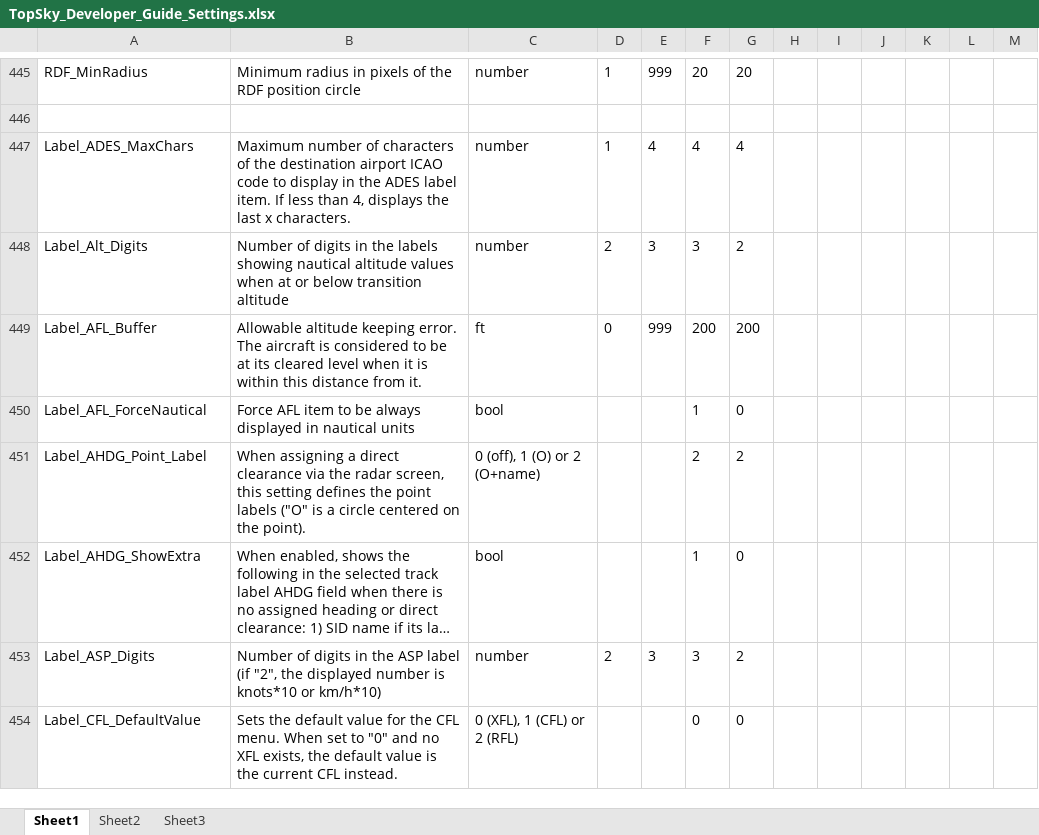
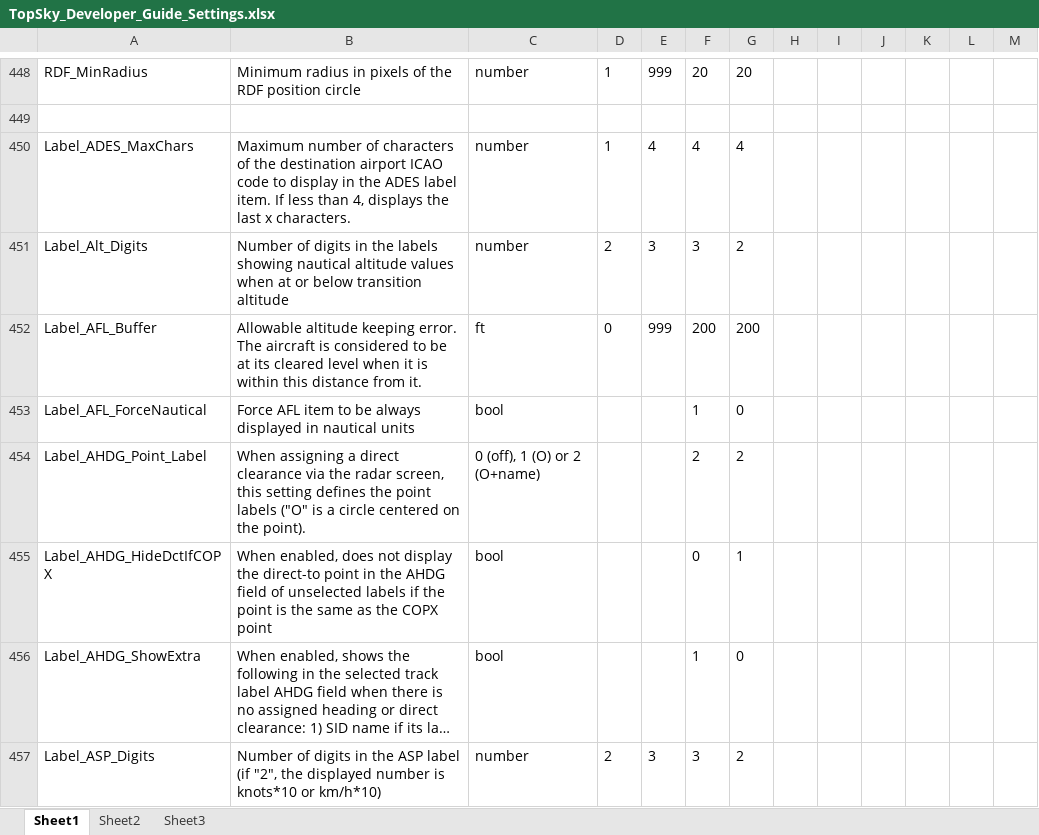
Before and after one commit to pinatacolada/topskylppc, an Excel workbook: LPPC/Plugins/topsky/TopSky_Developer_Guide_Settings.xlsx, sheet Sheet1, drawn as a sheet; only a part is shown, gaps mark what is left out; the shorter side is filled out with more unchanged rows; long unchanged cells end in …; values as stored, in another font and other column widths than the file's, no borders; conditional formats not drawn; the diff covers the shown part only; the diff names each change by its address in the sheet, - before the commit and + after, or states it on an @@ line.

```diff
--- a/LPPC/Plugins/topsky/TopSky_Developer_Guide_Settings.xlsx (sheet Sheet1)
+++ b/LPPC/Plugins/topsky/TopSky_Developer_Guide_Settings.xlsx (sheet Sheet1)
+row 455: Label_AHDG_HideDctIfCOPX | When enabled, does not display the direct-to point in the AHDG field of unselected labels if the point is the same as the COPX point | bool |  |  | 0 | 1
```
Also changed, not shown: 7 added rows, 35 edited cells and cell formats elsewhere in this sheet, 8 other files.
